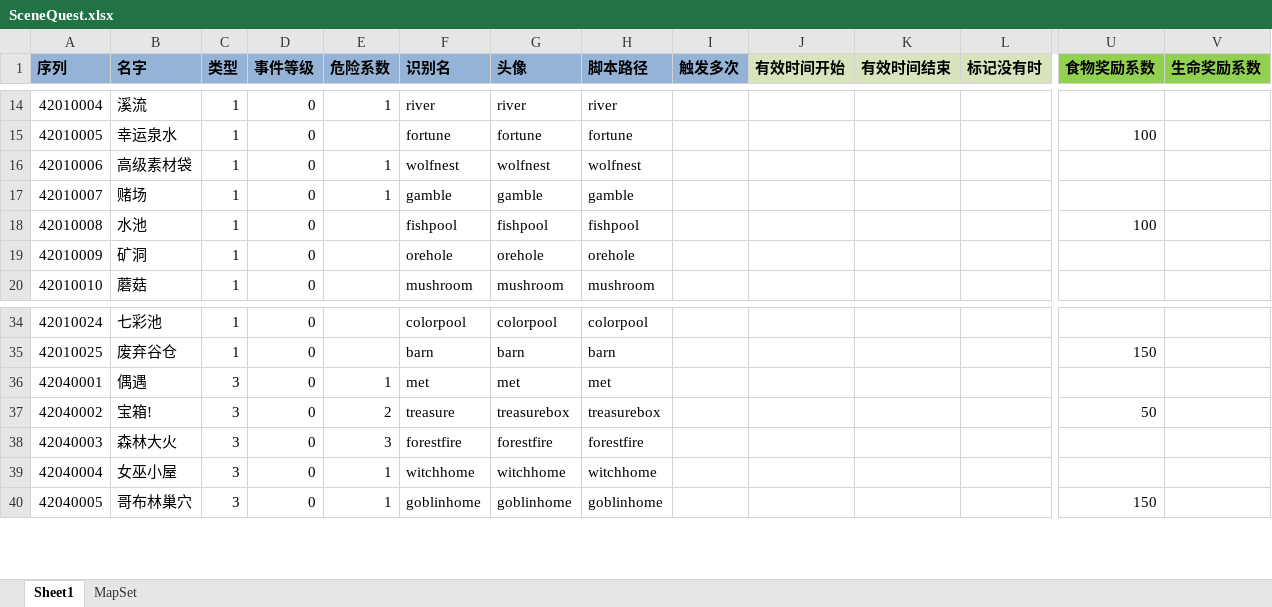
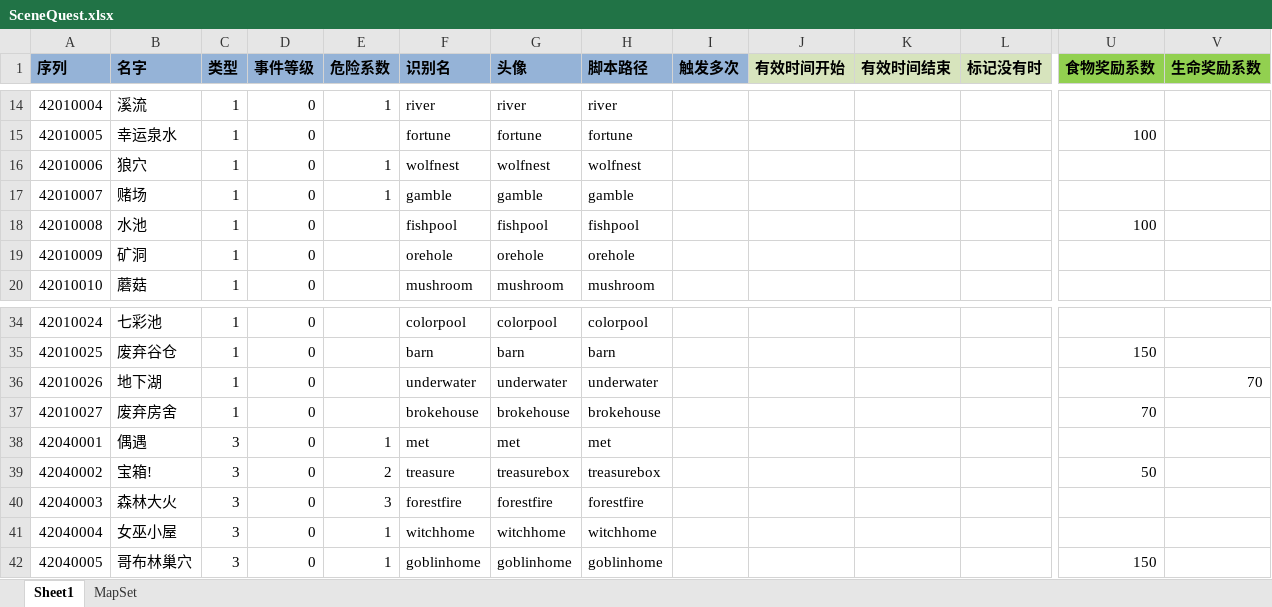
Before and after one commit to realeternia/TOMClassic, an Excel workbook: ConfigData/Xlsx/SceneQuest.xlsx, sheet Sheet1, drawn as a sheet; only a part is shown, gaps mark what is left out; values as stored, in another font and other column widths than the file's, no borders; table styles not drawn; rows hold the shown columns only; the diff names each change by its address in the sheet, - before the commit and + after, or states it on an @@ line.

```diff
--- a/ConfigData/Xlsx/SceneQuest.xlsx (sheet Sheet1)
+++ b/ConfigData/Xlsx/SceneQuest.xlsx (sheet Sheet1)
-B16 (名字): 高级素材袋
+B16 (名字): 狼穴
+row 36: 42010026 | 地下湖 | 1 | 0 |  | underwater | underwater | underwater |  |  |  |  |  | 70
+row 37: 42010027 | 废弃房舍 | 1 | 0 |  | brokehouse | brokehouse | brokehouse |  |  |  |  | 70
```
Also changed, not shown: ConfigData/Xlsx/Scene.xlsx, 5 other files.
